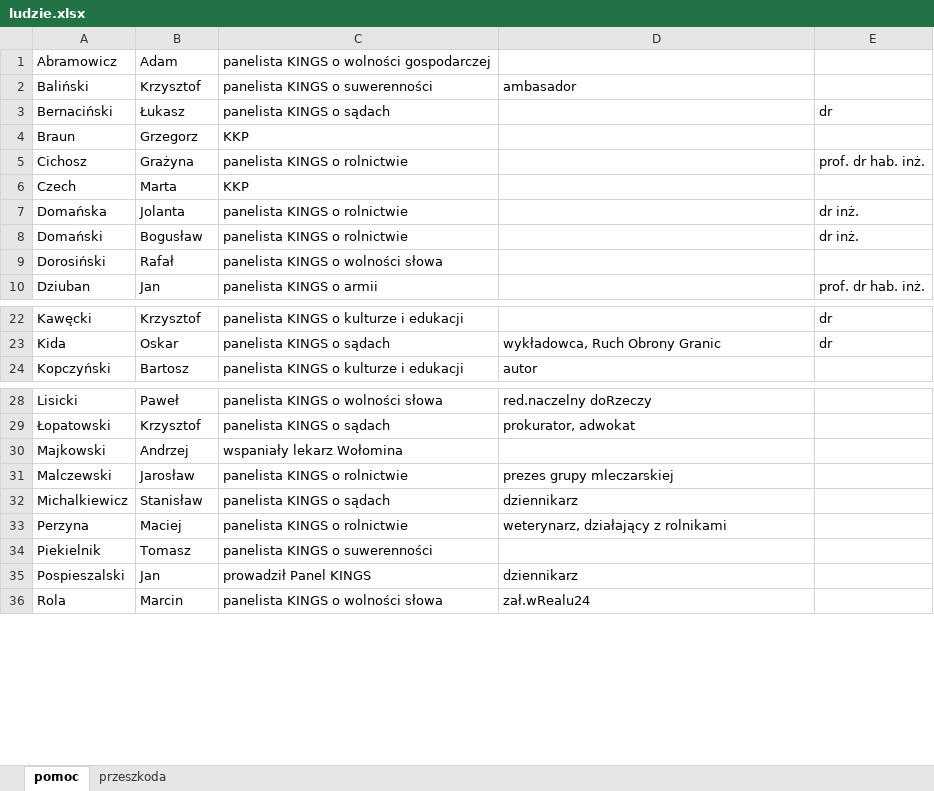
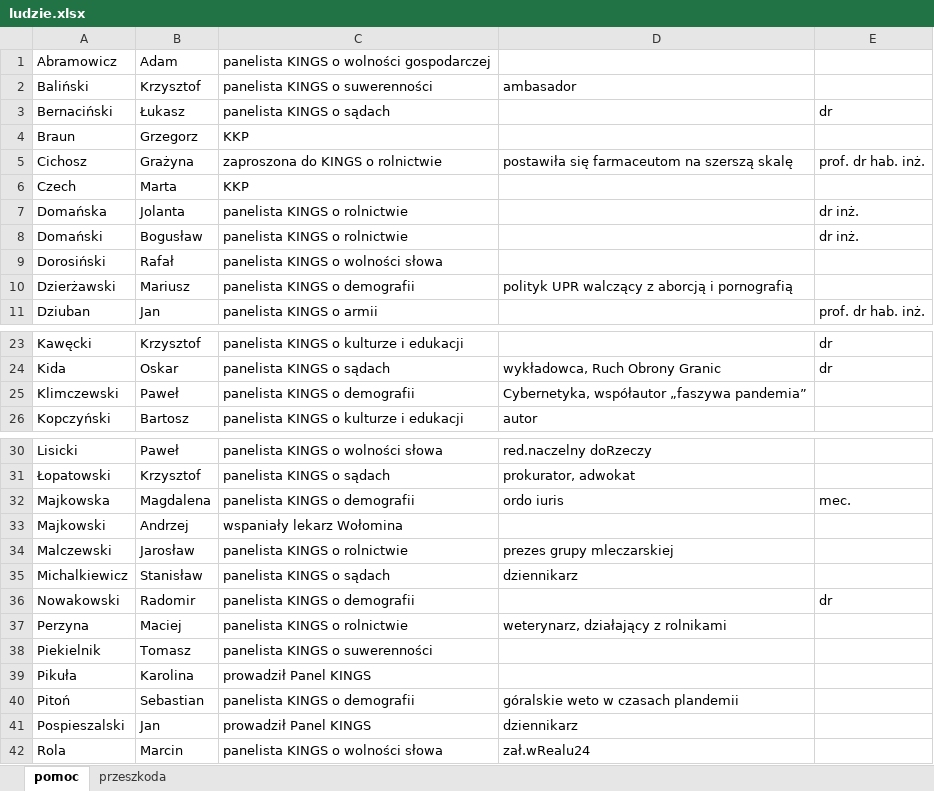
Before and after one commit to mmarekm/Dziekanowka, an Excel workbook: ludzie.xlsx, sheet pomoc, drawn as a sheet; only a part is shown, gaps mark what is left out; values as stored, in another font and other column widths than the file's, no borders; the diff names each change by its address in the sheet, - before the commit and + after, or states it on an @@ line.

Commit message:
ludzie cd

```diff
--- a/ludzie.xlsx (sheet pomoc)
+++ b/ludzie.xlsx (sheet pomoc)
-C5: panelista KINGS o rolnictwie
+C5: zaproszona do KINGS o rolnictwie
-D5: (empty)
+D5: postawiła się farmaceutom na szerszą skalę
+row 10: Dzierżawski | Mariusz | panelista KINGS o demografii | polityk UPR walczący z aborcją i pornografią
+row 25: Klimczewski | Paweł | panelista KINGS o demografii | Cybernetyka, współautor „faszywa pandemia”
+row 32: Majkowska | Magdalena | panelista KINGS o demografii | ordo iuris | mec.
+row 36: Nowakowski | Radomir | panelista KINGS o demografii |  | dr
+row 39: Pikuła | Karolina | prowadził Panel KINGS
+row 40: Pitoń | Sebastian | panelista KINGS o demografii | góralskie weto w czasach plandemii
```
